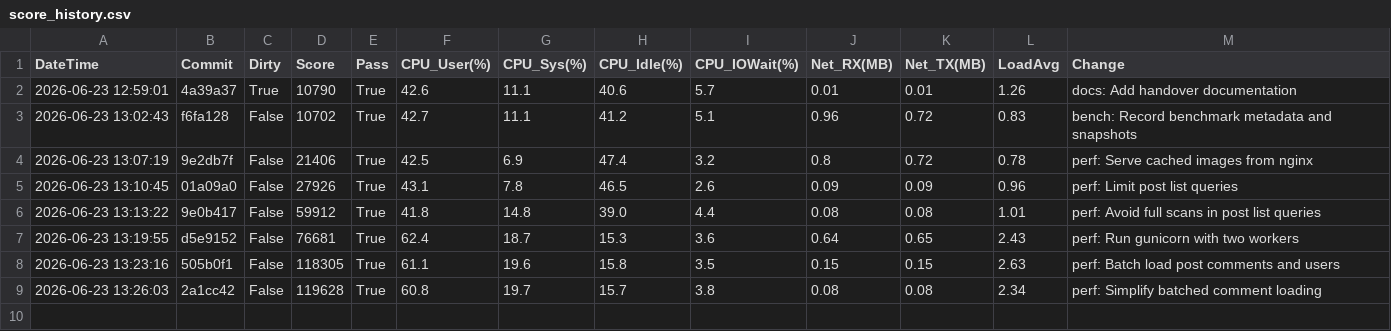
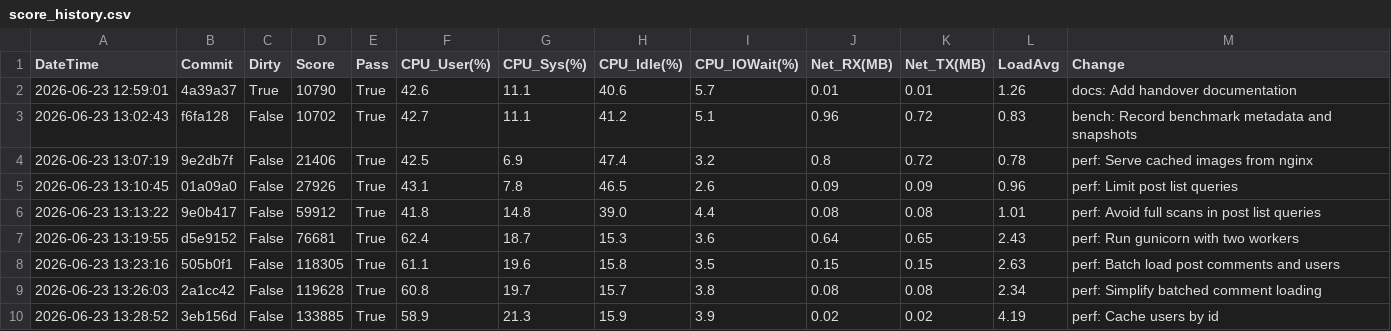
Before and after one commit to tetty2525/isucon_prod_tate, a CSV file: docs/score_history.csv, drawn as a sheet.

Commit message:
bench: Record user cache result

```diff
--- a/docs/score_history.csv
+++ b/docs/score_history.csv
@@ -9 +9,2 @@ DateTime,Commit,Dirty,Score,Pass,CPU_User(%),CPU_Sys(%),CPU_Idle(%),CPU_IOWait(%
 2026-06-23 13:26:03,2a1cc42,False,119628,True,60.8,19.7,15.7,3.8,0.08,0.08,2.34,perf: Simplify batched comment loading
+2026-06-23 13:28:52,3eb156d,False,133885,True,58.9,21.3,15.9,3.9,0.02,0.02,4.19,perf: Cache users by id
```
Also changed, not shown: 4 other files.
